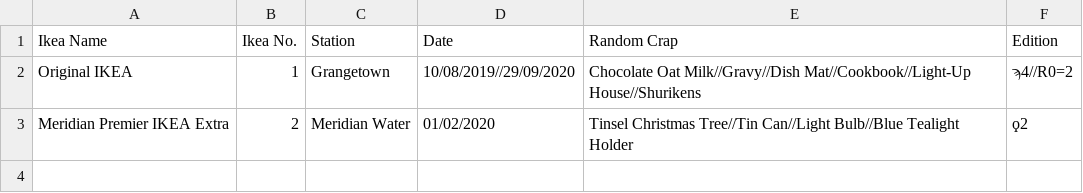
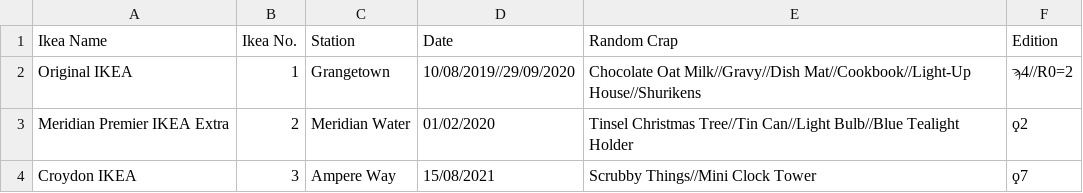
Before and after one commit to NuttyTrains/NuttyTrains.github.io, a CSV file: data/ikea.csv, drawn as a sheet; the diff names each change by its address in the sheet, - before the commit and + after, or states it on an @@ line.

```diff
--- a/data/ikea.csv
+++ b/data/ikea.csv
+row 4: Croydon IKEA | 3 | Ampere Way | 15/08/2021 | Scrubby Things//Mini Clock Tower | ϙ7
```
Also changed, not shown: 5 other files.
